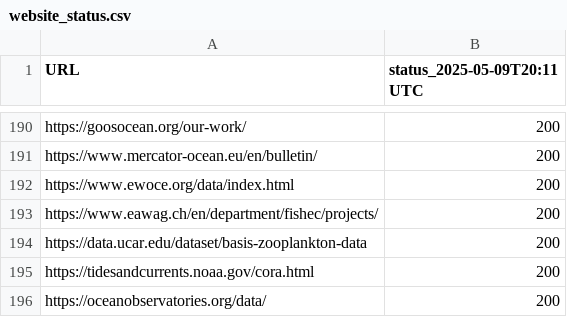
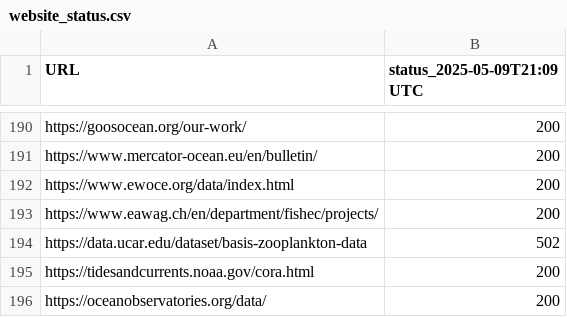
Before and after one commit to MathewBiddle/check_websites, a CSV file: website_status.csv, drawn as a sheet; only a part is shown, gaps mark what is left out; the diff covers the shown part only.

```diff
--- a/website_status.csv
+++ b/website_status.csv
@@ -1 +1 @@
-URL,status_2025-05-09T20:11 UTC
+URL,status_2025-05-09T21:09 UTC
@@ -193,3 +193,3 @@ https://www.ewoce.org/data/index.html,200
 https://www.eawag.ch/en/department/fishec/projects/,200
-https://data.ucar.edu/dataset/basis-zooplankton-data,200
+https://data.ucar.edu/dataset/basis-zooplankton-data,502
 https://tidesandcurrents.noaa.gov/cora.html,200
```
Also changed, not shown: 5 edited cells elsewhere in this file, 1 other file.
